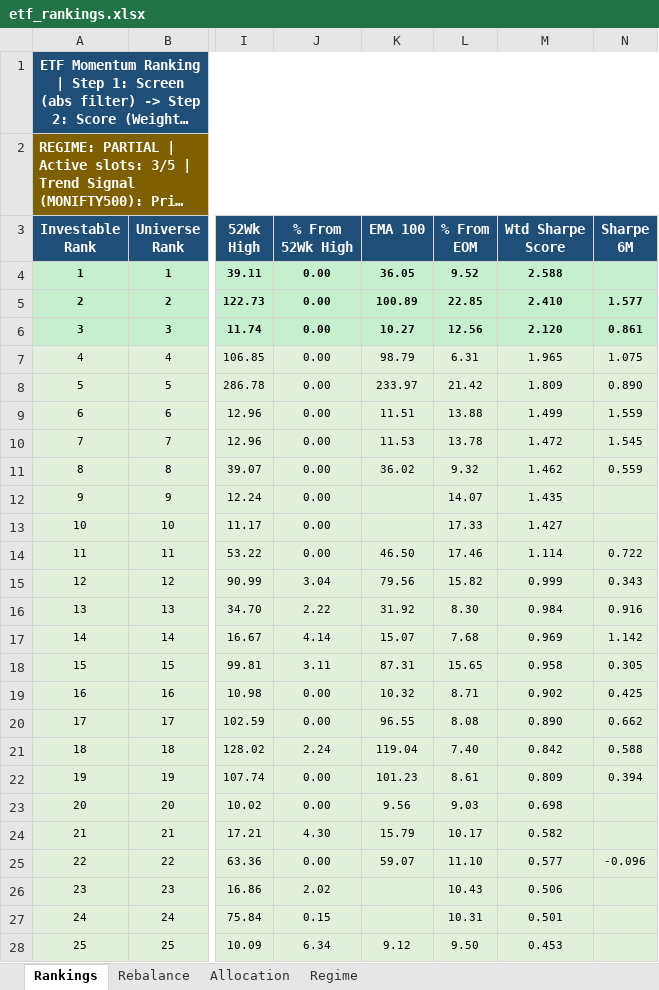
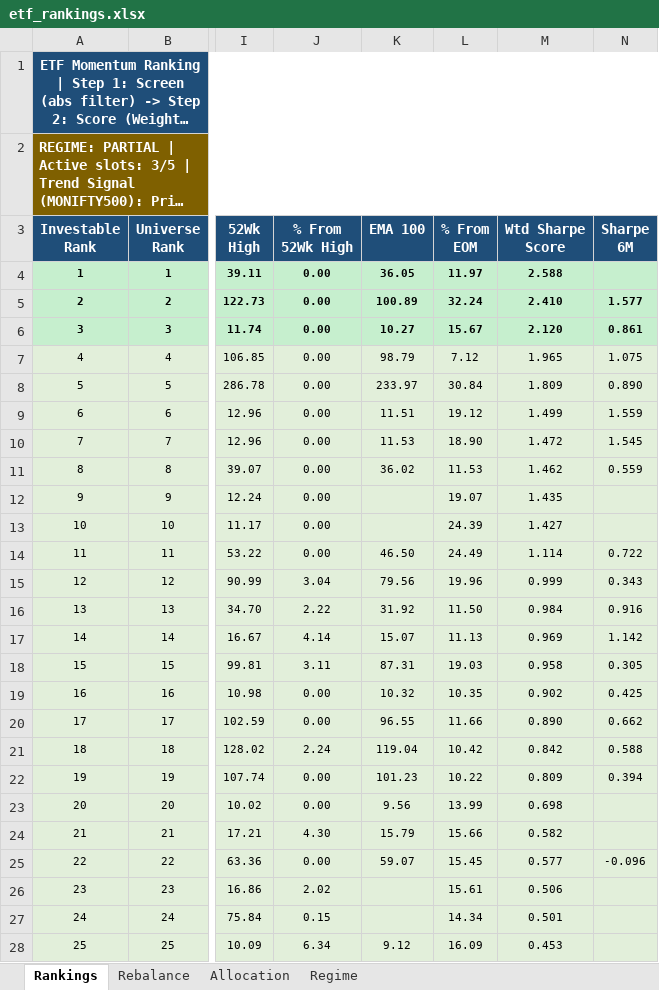
Before and after one commit to ameetst/code, an Excel workbook: momentum/ETFs/etf_rankings.xlsx, sheet Rankings, drawn as a sheet; only a part is shown, gaps mark what is left out; long unchanged cells end in …; values as stored, in another font and other column widths than the file's, no borders; the diff covers the shown part only; the diff names each change by its address in the sheet, - before the commit and + after, or states it on an @@ line.

```diff
--- a/momentum/ETFs/etf_rankings.xlsx (sheet Rankings)
+++ b/momentum/ETFs/etf_rankings.xlsx (sheet Rankings)
-L4 (% From EOM): 9.52
+L4 (% From EOM): 11.97
-L5 (% From EOM): 22.85
+L5 (% From EOM): 32.24
-L6 (% From EOM): 12.56
+L6 (% From EOM): 15.67
-L7 (% From EOM): 6.31
+L7 (% From EOM): 7.12
-L8 (% From EOM): 21.42
+L8 (% From EOM): 30.84
-L9 (% From EOM): 13.88
+L9 (% From EOM): 19.12
-L10 (% From EOM): 13.78
+L10 (% From EOM): 18.90
-L11 (% From EOM): 9.32
+L11 (% From EOM): 11.53
-L12 (% From EOM): 14.07
+L12 (% From EOM): 19.07
-L13 (% From EOM): 17.33
+L13 (% From EOM): 24.39
-L14 (% From EOM): 17.46
+L14 (% From EOM): 24.49
-L15 (% From EOM): 15.82
+L15 (% From EOM): 19.96
-L16 (% From EOM): 8.30
+L16 (% From EOM): 11.50
-L17 (% From EOM): 7.68
+L17 (% From EOM): 11.13
-L18 (% From EOM): 15.65
+L18 (% From EOM): 19.03
-L19 (% From EOM): 8.71
+L19 (% From EOM): 10.35
-L20 (% From EOM): 8.08
+L20 (% From EOM): 11.66
-L21 (% From EOM): 7.40
+L21 (% From EOM): 10.42
-L22 (% From EOM): 8.61
+L22 (% From EOM): 10.22
-L23 (% From EOM): 9.03
+L23 (% From EOM): 13.99
-L24 (% From EOM): 10.17
+L24 (% From EOM): 15.66
-L25 (% From EOM): 11.10
+L25 (% From EOM): 15.45
-L26 (% From EOM): 10.43
+L26 (% From EOM): 15.61
-L27 (% From EOM): 10.31
+L27 (% From EOM): 14.34
-L28 (% From EOM): 9.50
+L28 (% From EOM): 16.09
```
Also changed, not shown: 274 edited cells elsewhere in this sheet, sheet Allocation, sheet Rebalance, momentum/ETFs/ETF.xlsx, 17 other files.
